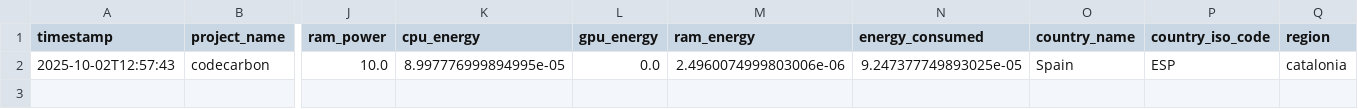
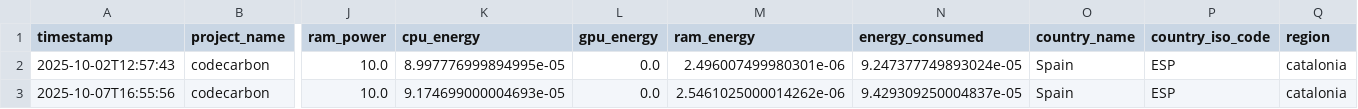
Before and after one commit to taed2-2526q1-gced-upc/TAED2-SmartHealth.AI, a CSV file: emissions.csv, drawn as a sheet; only a part is shown, gaps mark what is left out; rows hold the shown columns only; the diff names each change by its address in the sheet, - before the commit and + after, or states it on an @@ line.

```diff
--- a/emissions.csv
+++ b/emissions.csv
-M2 (ram_energy): 2.4960074999803006e-06
+M2 (ram_energy): 2.496007499980301e-06
-N2 (energy_consumed): 9.247377749893025e-05
+N2 (energy_consumed): 9.247377749893024e-05
+row 3: 2025-10-07T16:55:56 | codecarbon | 10.0 | 9.174699000004693e-05 | 0.0 | 2.5461025000014262e-06 | 9.429309250004837e-05 | Spain | ESP | catalonia
```
Also changed, not shown: 6 other files.
